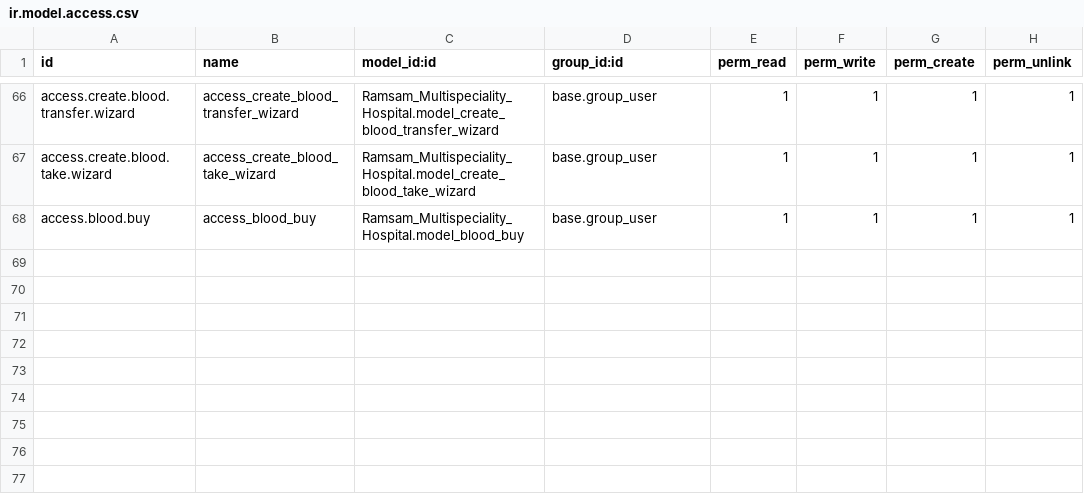
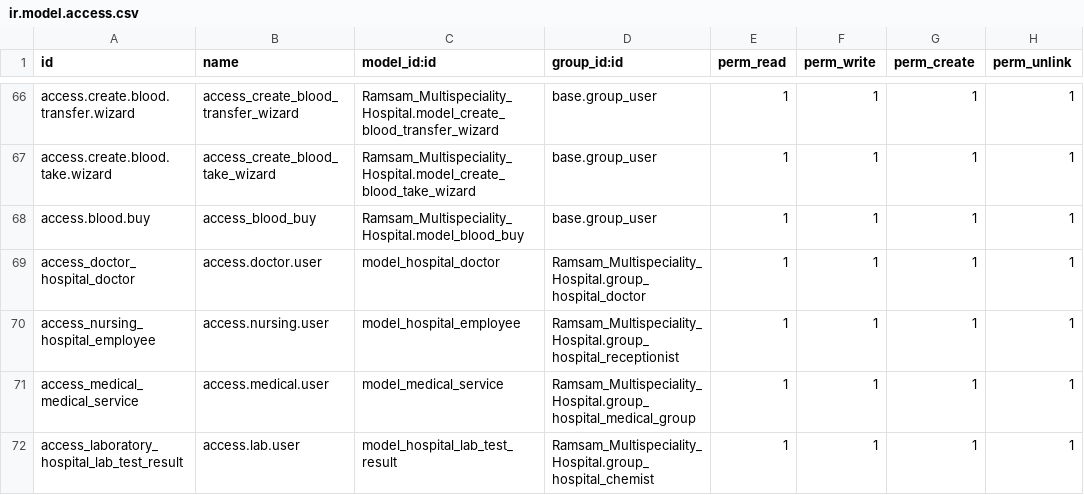
Before and after one commit to Keyur-Destiny/kp_destiny, a CSV file: Ramsam_Multispeciality_Hospital/security/ir.model.access.csv, drawn as a sheet; only a part is shown, gaps mark what is left out; the diff names each change by its address in the sheet, - before the commit and + after, or states it on an @@ line.

Commit message:
ram_sam hospital module changes

```diff
--- a/Ramsam_Multispeciality_Hospital/security/ir.model.access.csv
+++ b/Ramsam_Multispeciality_Hospital/security/ir.model.access.csv
+row 69: access_doctor_hospital_doctor | access.doctor.user | model_hospital_doctor | Ramsam_Multispeciality_Hospital.group_hospital_doctor | 1 | 1 | 1 | 1
+row 70: access_nursing_hospital_employee | access.nursing.user | model_hospital_employee | Ramsam_Multispeciality_Hospital.group_hospital_receptionist | 1 | 1 | 1 | 1
+row 71: access_medical_medical_service | access.medical.user | model_medical_service | Ramsam_Multispeciality_Hospital.group_hospital_medical_group | 1 | 1 | 1 | 1
+row 72: access_laboratory_hospital_lab_test_result | access.lab.user | model_hospital_lab_test_result | Ramsam_Multispeciality_Hospital.group_hospital_chemist | 1 | 1 | 1 | 1
```
Also changed, not shown: 7 other files.
